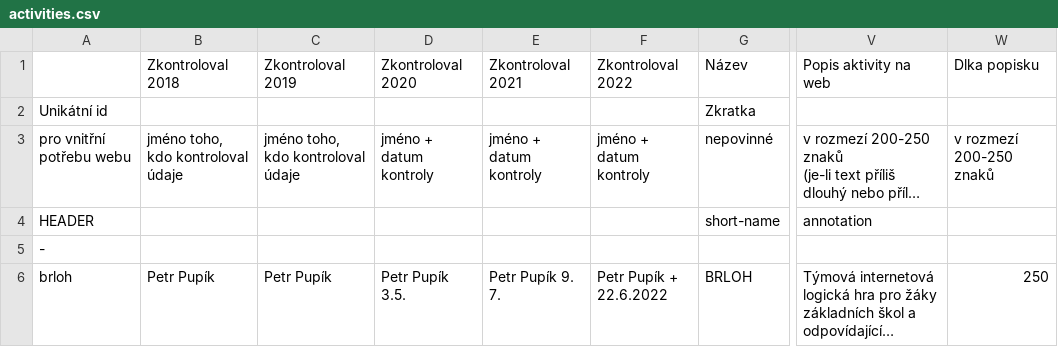
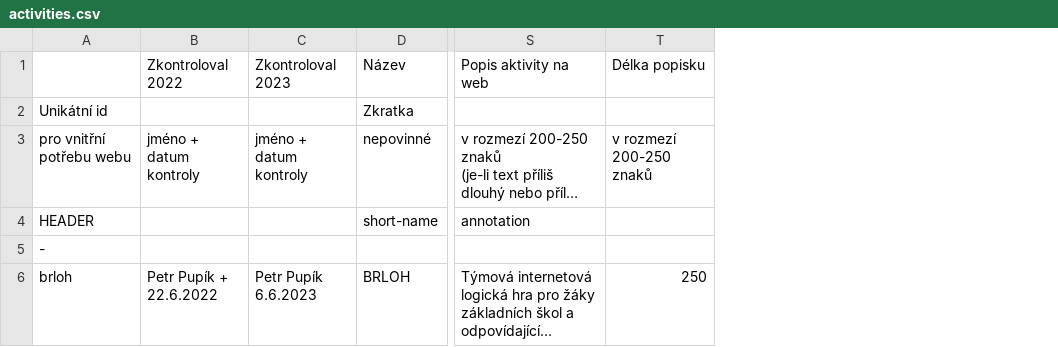
Before and after one commit to zverinec/prostredoskolaky-web, a CSV file: data/activities.csv, drawn as a sheet; only a part is shown, gaps mark what is left out; long unchanged cells end in …; removed rows and columns are numbered as before the commit, all else as after; ↵ is a line break in a cell; the diff covers the shown part only; the diff names each change by its address in the sheet, - before the commit and + after, or states it on an @@ line.

Commit message:
Update activities.

```diff
--- a/data/activities.csv
+++ b/data/activities.csv
-column B, rows 1-6: Zkontroloval 2018 |  | jméno toho, kdo kontroloval údaje |  |  | Petr Pupík
-column C, rows 1-6: Zkontroloval 2019 |  | jméno toho, kdo kontroloval údaje |  |  | Petr Pupík
-column D, rows 1-6: Zkontroloval 2020 |  | jméno + datum kontroly |  |  | Petr Pupík ↵ 3.5.
-column E, rows 1-6: Zkontroloval 2021 |  | jméno + datum kontroly |  |  | Petr Pupík 9. 7.
+column C, rows 1-6: Zkontroloval 2023 |  | jméno + datum kontroly |  |  | Petr Pupík ↵ 6.6.2023
-T1: Dlka popisku
+T1: Délka popisku
```
Also changed, not shown: 1 added row and 23 edited cells elsewhere in this file, 3 other files.
